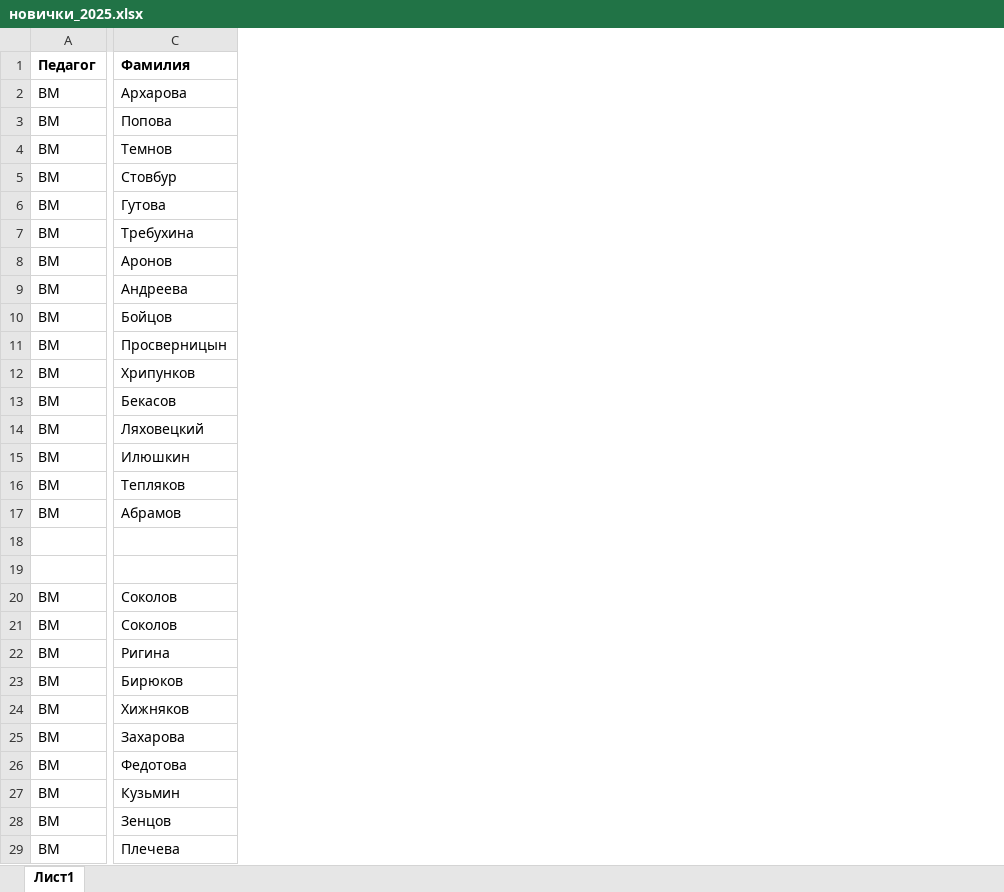
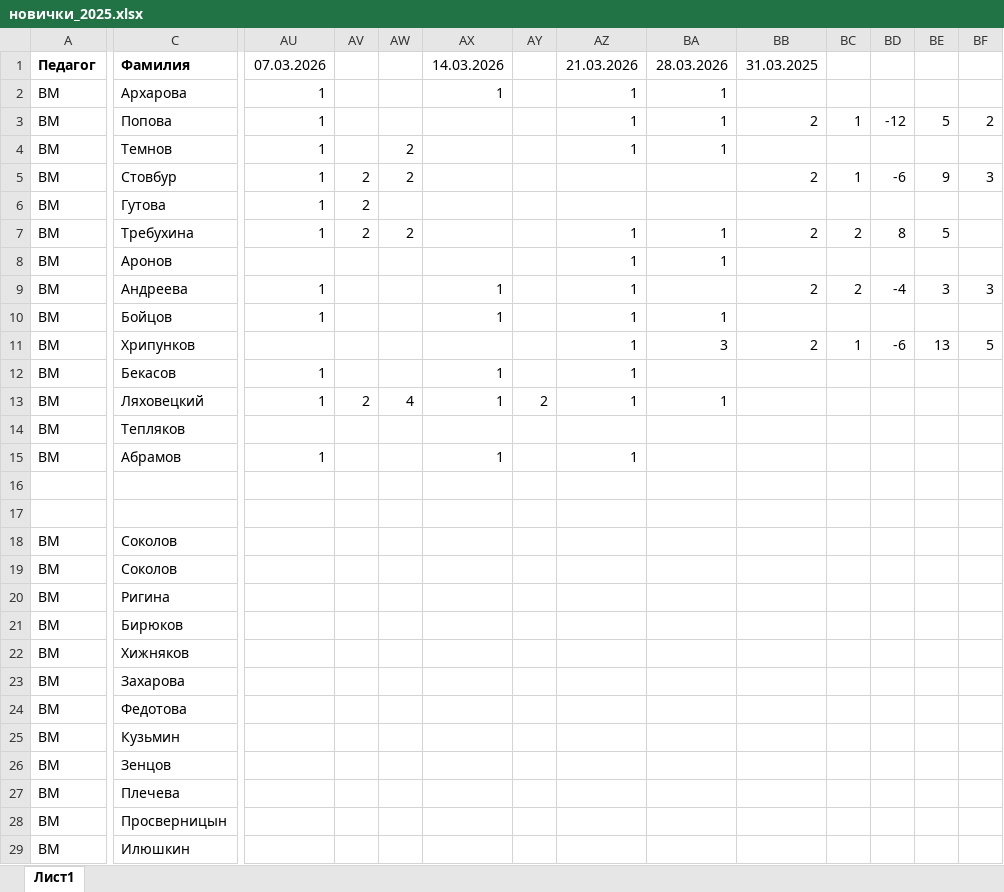
Before and after one commit to polydora/Lab-processings, an Excel workbook: Рабочие материалы/Реальные группы 2025-2026/новички_2025.xlsx, sheet Лист1, drawn as a sheet; only a part is shown, gaps mark what is left out; values as stored, in another font and other column widths than the file's, no borders; the diff covers the shown part only; the diff names each change by its address in the sheet, - before the commit and + after, or states it on an @@ line.

```diff
--- a/Рабочие материалы/Реальные группы 2025-2026/новички_2025.xlsx (sheet Лист1)
+++ b/Рабочие материалы/Реальные группы 2025-2026/новички_2025.xlsx (sheet Лист1)
+column AU, rows 1-15: 07.03.2026 | 1 | 1 | 1 | 1 | 1 | 1 |  | 1 | 1 |  | 1 | 1 |  | 1
+column AV, rows 5-13: 2 | 2 | 2 |  |  |  |  |  | 2
+column AW, rows 4-13: 2 | 2 |  | 2 |  |  |  |  |  | 4
+column AX, rows 1-15: 14.03.2026 | 1 |  |  |  |  |  |  | 1 | 1 |  | 1 | 1 |  | 1
+column AY, row 13: 2
+column AZ, rows 1-15: 21.03.2026 | 1 | 1 | 1 |  |  | 1 | 1 | 1 | 1 | 1 | 1 | 1 |  | 1
+column BA, rows 1-13: 28.03.2026 | 1 | 1 | 1 |  |  | 1 | 1 |  | 1 | 3 |  | 1
+column BB, rows 1-11: 31.03.2025 |  | 2 |  | 2 |  | 2 |  | 2 |  | 2
+column BC, rows 3-11: 1 |  | 1 |  | 2 |  | 2 |  | 1
+column BD, rows 3-11: -12 |  | -6 |  | 8 |  | -4 |  | -6
+column BE, rows 3-11: 5 |  | 9 |  | 5 |  | 3 |  | 13
+column BF, rows 3-11: 2 |  | 3 |  |  |  | 3 |  | 5
@@ row 11 moved to row 28: ВМ @@
@@ row 15 moved to row 29: ВМ @@
```
Also changed, not shown: 1 added column elsewhere in this sheet, formulas that keep their value, 27 other files.
